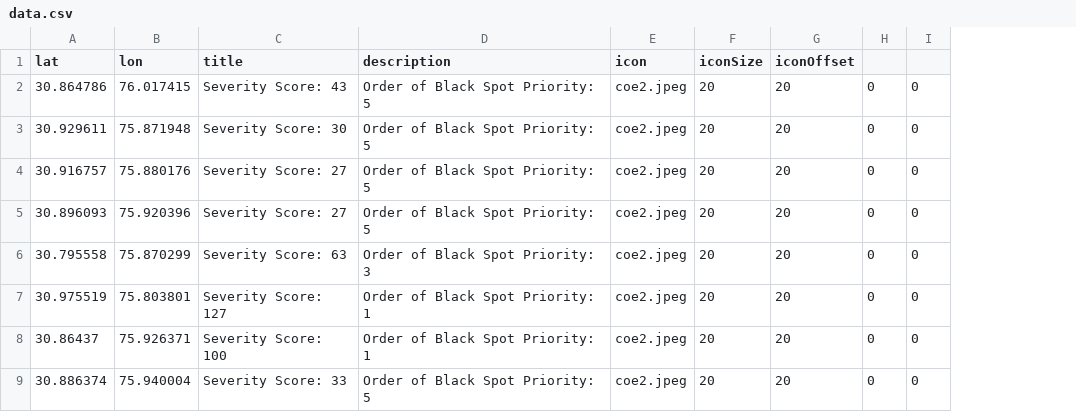
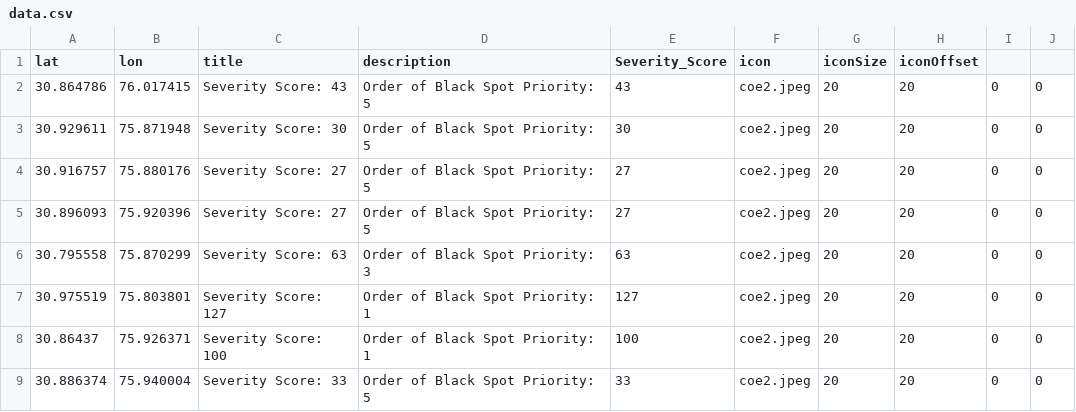
Before and after one commit to Karanjot786/map, a CSV file: data.csv, drawn as a sheet; only a part is shown; the diff names each change by its address in the sheet, - before the commit and + after, or states it on an @@ line.

```diff
--- a/data.csv
+++ b/data.csv
+column E (Severity_Score), rows 2-9: 43 | 30 | 27 | 27 | 63 | 127 | 100 | 33
```
Also changed, not shown: 7 other files.
